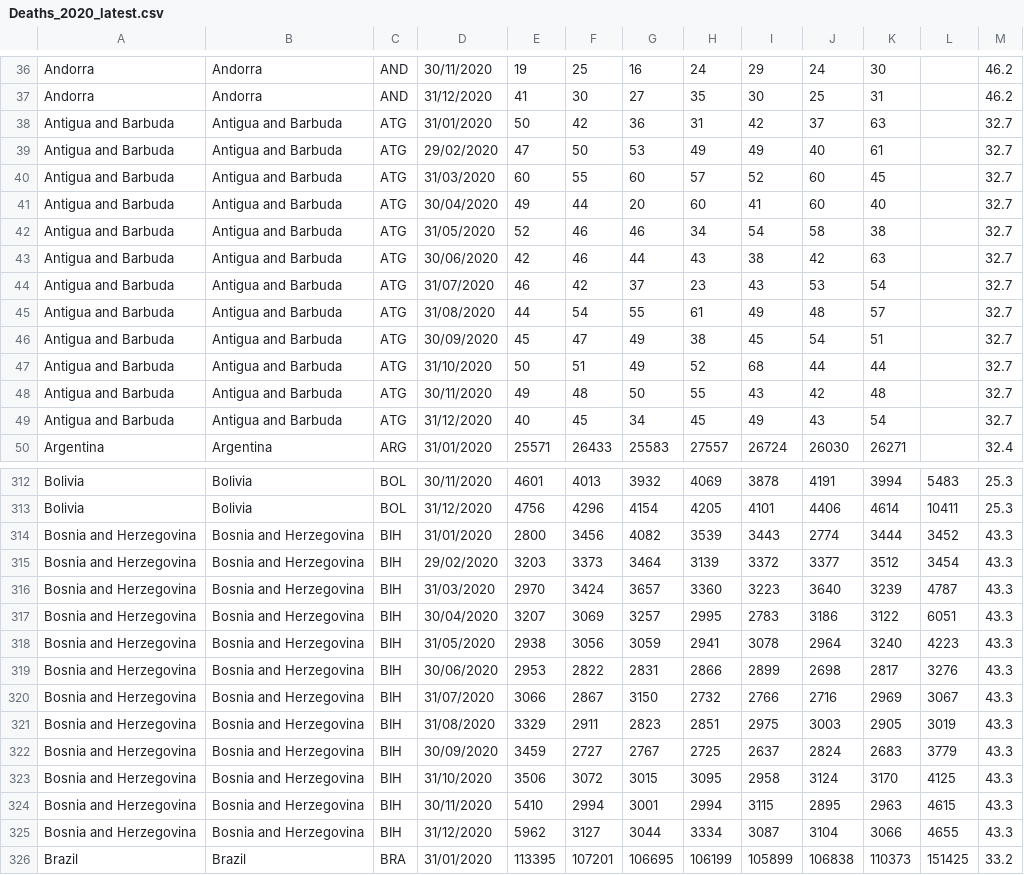
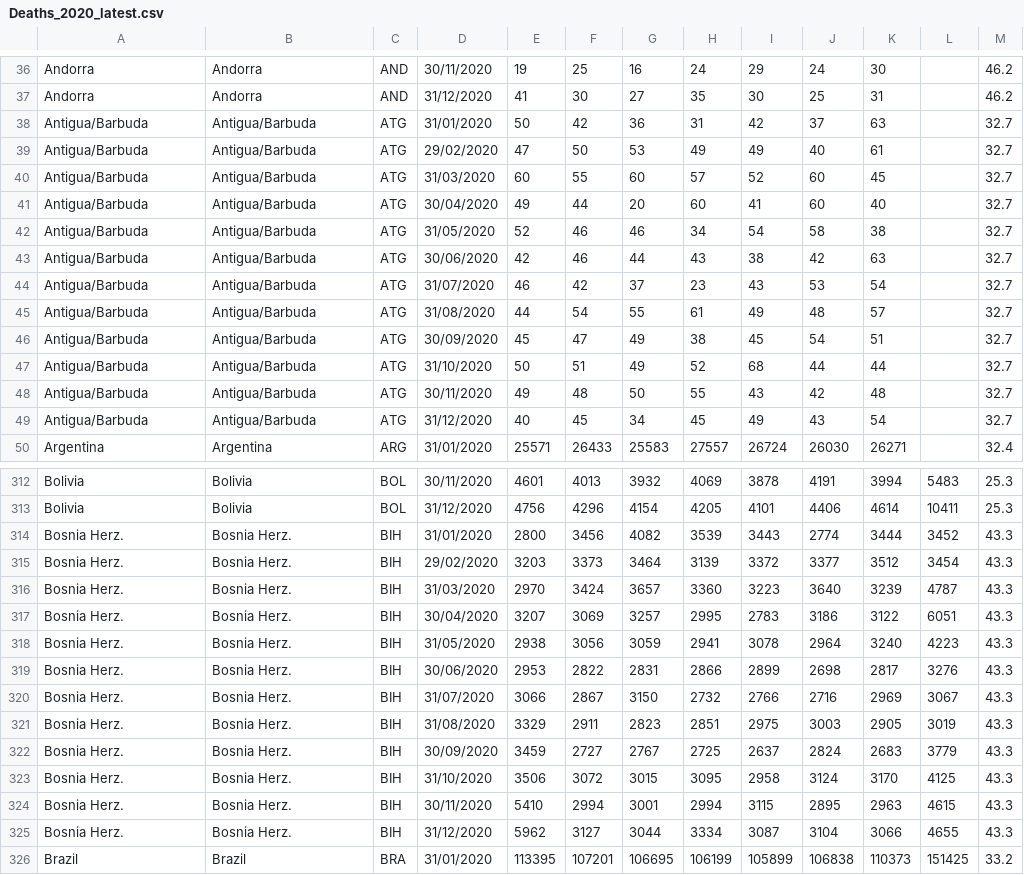
Before and after one commit to AgifAlAviv/world-mortality, a CSV file: Deaths_2020_latest.csv, drawn as a sheet; only a part is shown, gaps mark what is left out.

Commit message:
Add files via upload

```diff
--- a/Deaths_2020_latest.csv
+++ b/Deaths_2020_latest.csv
@@ -37,14 +37,14 @@ Andorra,Andorra,AND,30/11/2020,19,25,16,24,29,24,30,,46.2
 Andorra,Andorra,AND,31/12/2020,41,30,27,35,30,25,31,,46.2
-Antigua and Barbuda,Antigua and Barbuda,ATG,31/01/2020,50,42,36,31,42,37,63,,32.7
-Antigua and Barbuda,Antigua and Barbuda,ATG,29/02/2020,47,50,53,49,49,40,61,,32.7
-Antigua and Barbuda,Antigua and Barbuda,ATG,31/03/2020,60,55,60,57,52,60,45,,32.7
-Antigua and Barbuda,Antigua and Barbuda,ATG,30/04/2020,49,44,20,60,41,60,40,,32.7
-Antigua and Barbuda,Antigua and Barbuda,ATG,31/05/2020,52,46,46,34,54,58,38,,32.7
-Antigua and Barbuda,Antigua and Barbuda,ATG,30/06/2020,42,46,44,43,38,42,63,,32.7
-Antigua and Barbuda,Antigua and Barbuda,ATG,31/07/2020,46,42,37,23,43,53,54,,32.7
-Antigua and Barbuda,Antigua and Barbuda,ATG,31/08/2020,44,54,55,61,49,48,57,,32.7
-Antigua and Barbuda,Antigua and Barbuda,ATG,30/09/2020,45,47,49,38,45,54,51,,32.7
-Antigua and Barbuda,Antigua and Barbuda,ATG,31/10/2020,50,51,49,52,68,44,44,,32.7
-Antigua and Barbuda,Antigua and Barbuda,ATG,30/11/2020,49,48,50,55,43,42,48,,32.7
-Antigua and Barbuda,Antigua and Barbuda,ATG,31/12/2020,40,45,34,45,49,43,54,,32.7
+Antigua/Barbuda,Antigua/Barbuda,ATG,31/01/2020,50,42,36,31,42,37,63,,32.7
+Antigua/Barbuda,Antigua/Barbuda,ATG,29/02/2020,47,50,53,49,49,40,61,,32.7
+Antigua/Barbuda,Antigua/Barbuda,ATG,31/03/2020,60,55,60,57,52,60,45,,32.7
+Antigua/Barbuda,Antigua/Barbuda,ATG,30/04/2020,49,44,20,60,41,60,40,,32.7
+Antigua/Barbuda,Antigua/Barbuda,ATG,31/05/2020,52,46,46,34,54,58,38,,32.7
+Antigua/Barbuda,Antigua/Barbuda,ATG,30/06/2020,42,46,44,43,38,42,63,,32.7
+Antigua/Barbuda,Antigua/Barbuda,ATG,31/07/2020,46,42,37,23,43,53,54,,32.7
+Antigua/Barbuda,Antigua/Barbuda,ATG,31/08/2020,44,54,55,61,49,48,57,,32.7
+Antigua/Barbuda,Antigua/Barbuda,ATG,30/09/2020,45,47,49,38,45,54,51,,32.7
+Antigua/Barbuda,Antigua/Barbuda,ATG,31/10/2020,50,51,49,52,68,44,44,,32.7
+Antigua/Barbuda,Antigua/Barbuda,ATG,30/11/2020,49,48,50,55,43,42,48,,32.7
+Antigua/Barbuda,Antigua/Barbuda,ATG,31/12/2020,40,45,34,45,49,43,54,,32.7
 Argentina,Argentina,ARG,31/01/2020,25571,26433,25583,27557,26724,26030,26271,,32.4
@@ -313,14 +313,14 @@ Bolivia,Bolivia,BOL,30/11/2020,4601,4013,3932,4069,3878,4191,3994,5483,25.3
 Bolivia,Bolivia,BOL,31/12/2020,4756,4296,4154,4205,4101,4406,4614,10411,25.3
-Bosnia and Herzegovina,Bosnia and Herzegovina,BIH,31/01/2020,2800,3456,4082,3539,3443,2774,3444,3452,43.3
-Bosnia and Herzegovina,Bosnia and Herzegovina,BIH,29/02/2020,3203,3373,3464,3139,3372,3377,3512,3454,43.3
-Bosnia and Herzegovina,Bosnia and Herzegovina,BIH,31/03/2020,2970,3424,3657,3360,3223,3640,3239,4787,43.3
-Bosnia and Herzegovina,Bosnia and Herzegovina,BIH,30/04/2020,3207,3069,3257,2995,2783,3186,3122,6051,43.3
-Bosnia and Herzegovina,Bosnia and Herzegovina,BIH,31/05/2020,2938,3056,3059,2941,3078,2964,3240,4223,43.3
-Bosnia and Herzegovina,Bosnia and Herzegovina,BIH,30/06/2020,2953,2822,2831,2866,2899,2698,2817,3276,43.3
-Bosnia and Herzegovina,Bosnia and Herzegovina,BIH,31/07/2020,3066,2867,3150,2732,2766,2716,2969,3067,43.3
-Bosnia and Herzegovina,Bosnia and Herzegovina,BIH,31/08/2020,3329,2911,2823,2851,2975,3003,2905,3019,43.3
-Bosnia and Herzegovina,Bosnia and Herzegovina,BIH,30/09/2020,3459,2727,2767,2725,2637,2824,2683,3779,43.3
-Bosnia and Herzegovina,Bosnia and Herzegovina,BIH,31/10/2020,3506,3072,3015,3095,2958,3124,3170,4125,43.3
-Bosnia and Herzegovina,Bosnia and Herzegovina,BIH,30/11/2020,5410,2994,3001,2994,3115,2895,2963,4615,43.3
-Bosnia and Herzegovina,Bosnia and Herzegovina,BIH,31/12/2020,5962,3127,3044,3334,3087,3104,3066,4655,43.3
+Bosnia Herz.,Bosnia Herz.,BIH,31/01/2020,2800,3456,4082,3539,3443,2774,3444,3452,43.3
+Bosnia Herz.,Bosnia Herz.,BIH,29/02/2020,3203,3373,3464,3139,3372,3377,3512,3454,43.3
+Bosnia Herz.,Bosnia Herz.,BIH,31/03/2020,2970,3424,3657,3360,3223,3640,3239,4787,43.3
+Bosnia Herz.,Bosnia Herz.,BIH,30/04/2020,3207,3069,3257,2995,2783,3186,3122,6051,43.3
+Bosnia Herz.,Bosnia Herz.,BIH,31/05/2020,2938,3056,3059,2941,3078,2964,3240,4223,43.3
+Bosnia Herz.,Bosnia Herz.,BIH,30/06/2020,2953,2822,2831,2866,2899,2698,2817,3276,43.3
+Bosnia Herz.,Bosnia Herz.,BIH,31/07/2020,3066,2867,3150,2732,2766,2716,2969,3067,43.3
+Bosnia Herz.,Bosnia Herz.,BIH,31/08/2020,3329,2911,2823,2851,2975,3003,2905,3019,43.3
+Bosnia Herz.,Bosnia Herz.,BIH,30/09/2020,3459,2727,2767,2725,2637,2824,2683,3779,43.3
+Bosnia Herz.,Bosnia Herz.,BIH,31/10/2020,3506,3072,3015,3095,2958,3124,3170,4125,43.3
+Bosnia Herz.,Bosnia Herz.,BIH,30/11/2020,5410,2994,3001,2994,3115,2895,2963,4615,43.3
+Bosnia Herz.,Bosnia Herz.,BIH,31/12/2020,5962,3127,3044,3334,3087,3104,3066,4655,43.3
 Brazil,Brazil,BRA,31/01/2020,113395,107201,106695,106199,105899,106838,110373,151425,33.2
```
